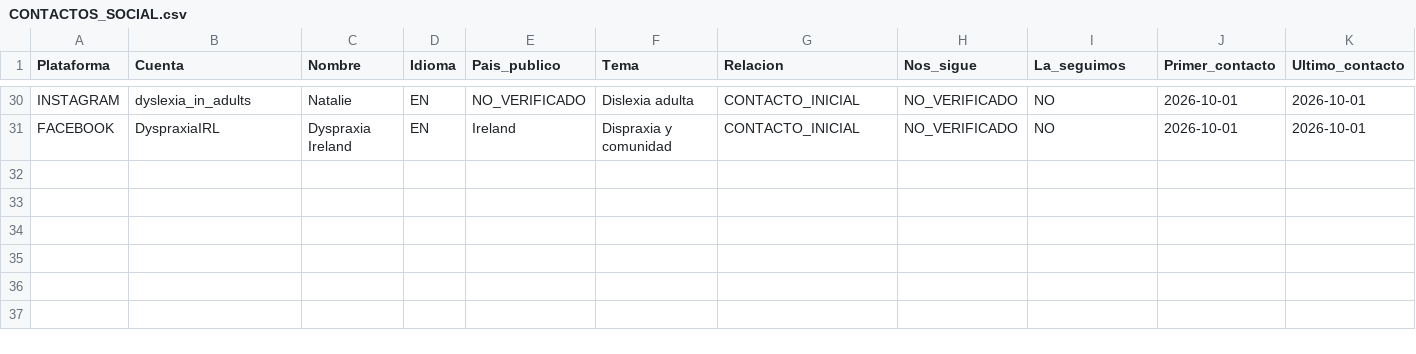
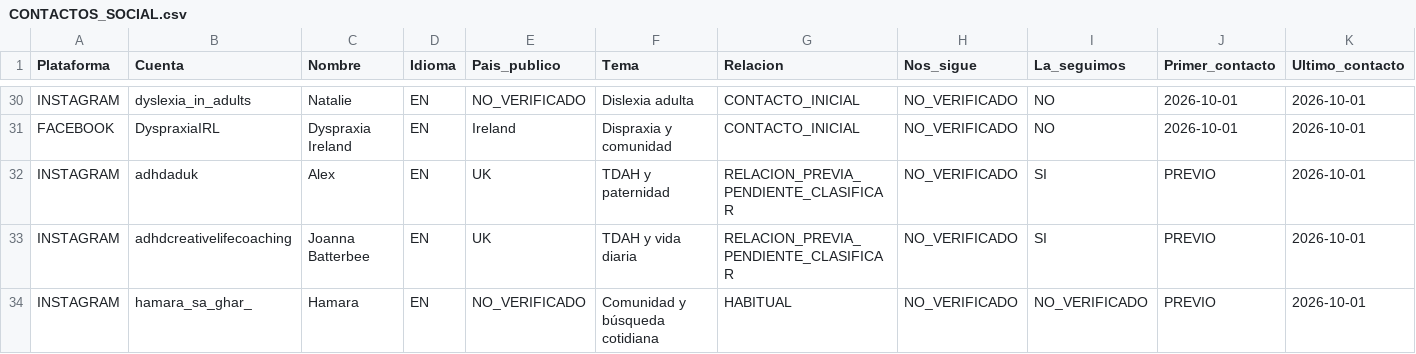
Before and after one commit to mruizwow-bit/irisgreen, a CSV file: SOCIAL_IRIS_GREEN/CONTROL/CONTACTOS_SOCIAL.csv, drawn as a sheet; only a part is shown, gaps mark what is left out; rows hold the shown columns only; the diff names each change by its address in the sheet, - before the commit and + after, or states it on an @@ line.

Commit message:
Ágora: registrar contactos después de publicar

```diff
--- a/SOCIAL_IRIS_GREEN/CONTROL/CONTACTOS_SOCIAL.csv
+++ b/SOCIAL_IRIS_GREEN/CONTROL/CONTACTOS_SOCIAL.csv
+row 32: INSTAGRAM | adhdaduk | Alex | EN | UK | TDAH y paternidad | RELACION_PREVIA_PENDIENTE_CLASIFICAR | NO_VERIFICADO | SI | PREVIO | 2026-10-01
+row 33: INSTAGRAM | adhdcreativelifecoaching | Joanna Batterbee | EN | UK | TDAH y vida diaria | RELACION_PREVIA_PENDIENTE_CLASIFICAR | NO_VERIFICADO | SI | PREVIO | 2026-10-01
+row 34: INSTAGRAM | hamara_sa_ghar_ | Hamara | EN | NO_VERIFICADO | Comunidad y búsqueda cotidiana | HABITUAL | NO_VERIFICADO | NO_VERIFICADO | PREVIO | 2026-10-01
```
